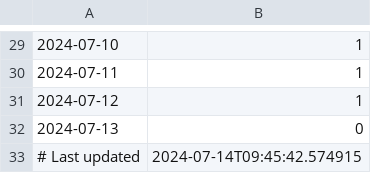
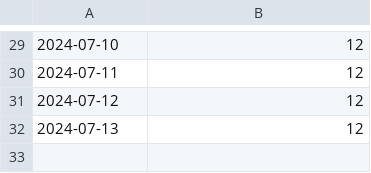
Before and after one commit to ifpfptatmc/KO_alfacrm_data, a CSV file: trial_lessons.csv, drawn as a sheet; only a part is shown, gaps mark what is left out; the diff covers the shown part only.

```diff
--- a/trial_lessons.csv
+++ b/trial_lessons.csv
@@ -29,5 +29,4 @@
-2024-07-10,1
-2024-07-11,1
-2024-07-12,1
-2024-07-13,0
-# Last updated,2024-07-14T09:45:42.574915
+2024-07-10,12
+2024-07-11,12
+2024-07-12,12
+2024-07-13,12
```
Also changed, not shown: 1 added row, 1 removed row and 27 edited cells elsewhere in this file.
